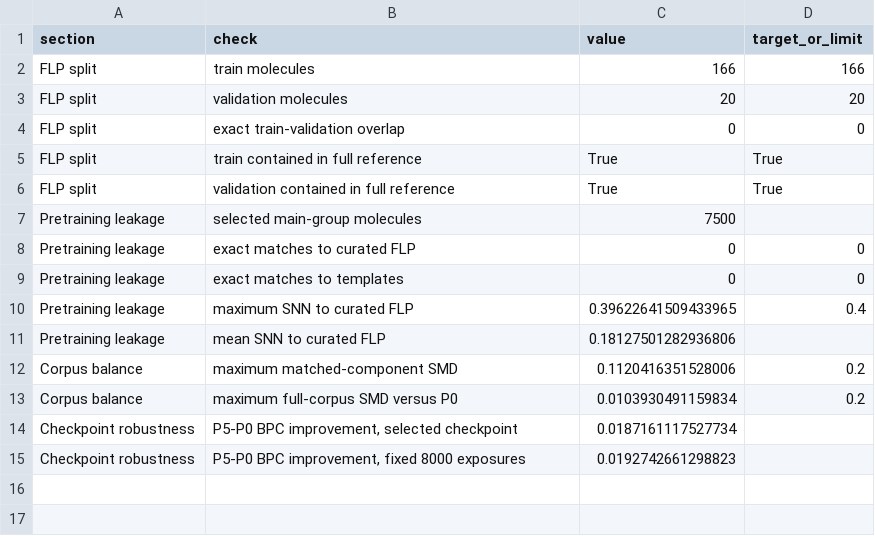
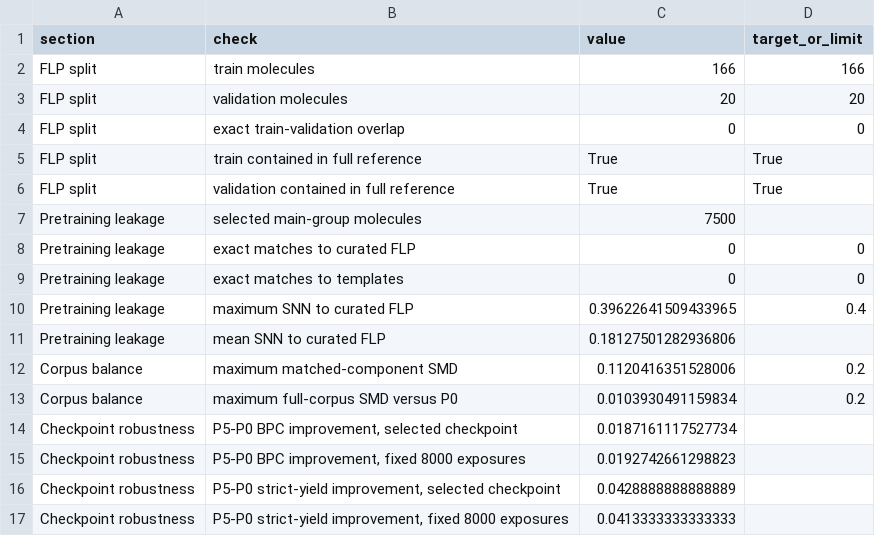
Before and after one commit to tugushevmd/flp-low-data-generation, a CSV file: results/publication_tables/table_s9_protocol_audit.csv, drawn as a sheet.

Commit message:
Add fixed-checkpoint generation sensitivity

```diff
--- a/results/publication_tables/table_s9_protocol_audit.csv
+++ b/results/publication_tables/table_s9_protocol_audit.csv
@@ -15 +15,3 @@ Checkpoint robustness,"P5-P0 BPC improvement, selected checkpoint",0.01871611175
 Checkpoint robustness,"P5-P0 BPC improvement, fixed 8000 exposures",0.0192742661298823,
+Checkpoint robustness,"P5-P0 strict-yield improvement, selected checkpoint",0.0428888888888889,
+Checkpoint robustness,"P5-P0 strict-yield improvement, fixed 8000 exposures",0.0413333333333333,
```
Also changed, not shown: 21 other files.
